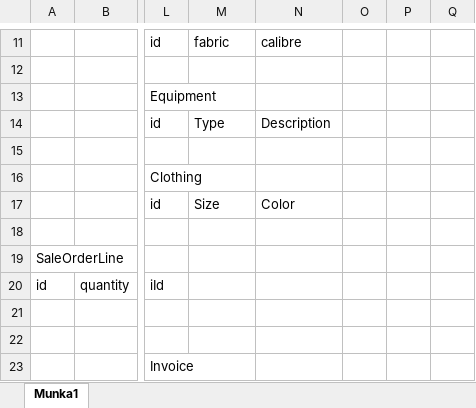
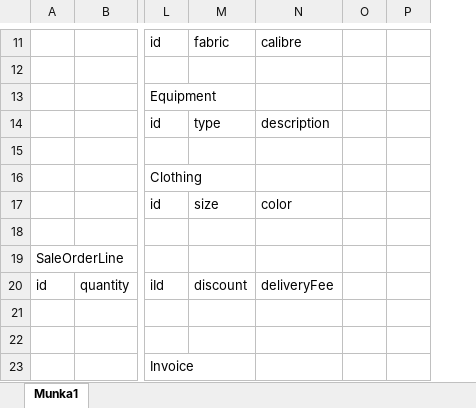
Before and after one commit to richardretezi/dmai0914_2sem_3, an Excel workbook: RelationalModel.xlsx, sheet Munka1, drawn as a sheet; only a part is shown, gaps mark what is left out; values as stored, in another font and other column widths than the file's, no borders; charts and pictures not drawn; removed rows and columns are numbered as before the commit, all else as after; the diff covers the shown part only; the diff names each change by its address in the sheet, - before the commit and + after, or states it on an @@ line.

Commit message:
Finalized Relational Model

```diff
--- a/RelationalModel.xlsx (sheet Munka1)
+++ b/RelationalModel.xlsx (sheet Munka1)
-column Q, empty
-M14: Type
+M14: type
-N14: Description
+N14: description
-M17: Size
+M17: size
-N17: Color
+N17: color
-M20: (empty)
+M20: discount
-N20: (empty)
+N20: deliveryFee
```
Also changed, not shown: 15 added rows, 2 removed rows, 1 moved row and 4 edited cells elsewhere in this sheet, charts or pictures, 1 other file.
